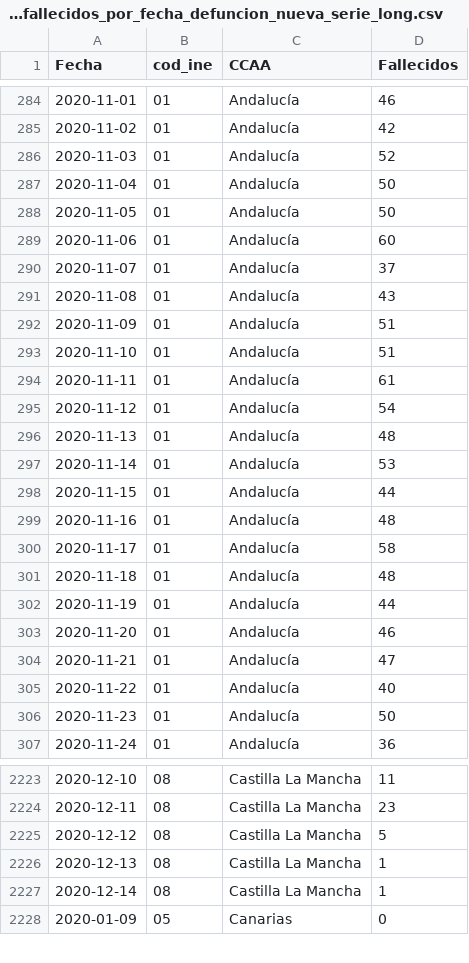
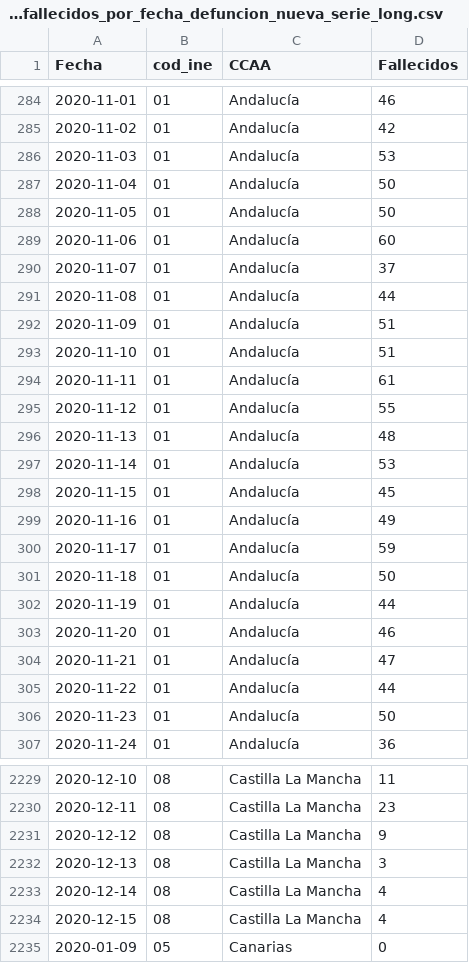
Before and after one commit to datadista/datasets, a CSV file: COVID 19/ccaa_covid19_fallecidos_por_fecha_defuncion_nueva_serie_long.csv, drawn as a sheet; only a part is shown, gaps mark what is left out; the diff covers the shown part only.

```diff
--- a/COVID 19/ccaa_covid19_fallecidos_por_fecha_defuncion_nueva_serie_long.csv
+++ b/COVID 19/ccaa_covid19_fallecidos_por_fecha_defuncion_nueva_serie_long.csv
@@ -285,3 +285,3 @@ Fecha,cod_ine,CCAA,Fallecidos
 2020-11-02,01,Andalucía,42
-2020-11-03,01,Andalucía,52
+2020-11-03,01,Andalucía,53
 2020-11-04,01,Andalucía,50
@@ -290,3 +290,3 @@ Fecha,cod_ine,CCAA,Fallecidos
 2020-11-07,01,Andalucía,37
-2020-11-08,01,Andalucía,43
+2020-11-08,01,Andalucía,44
 2020-11-09,01,Andalucía,51
@@ -294,9 +294,9 @@ Fecha,cod_ine,CCAA,Fallecidos
 2020-11-11,01,Andalucía,61
-2020-11-12,01,Andalucía,54
+2020-11-12,01,Andalucía,55
 2020-11-13,01,Andalucía,48
 2020-11-14,01,Andalucía,53
-2020-11-15,01,Andalucía,44
-2020-11-16,01,Andalucía,48
-2020-11-17,01,Andalucía,58
-2020-11-18,01,Andalucía,48
+2020-11-15,01,Andalucía,45
+2020-11-16,01,Andalucía,49
+2020-11-17,01,Andalucía,59
+2020-11-18,01,Andalucía,50
 2020-11-19,01,Andalucía,44
@@ -304,3 +304,3 @@ Fecha,cod_ine,CCAA,Fallecidos
 2020-11-21,01,Andalucía,47
-2020-11-22,01,Andalucía,40
+2020-11-22,01,Andalucía,44
 2020-11-23,01,Andalucía,50
@@ -2224,5 +2230,6 @@ Fecha,cod_ine,CCAA,Fallecidos
 2020-12-11,08,Castilla La Mancha,23
-2020-12-12,08,Castilla La Mancha,5
-2020-12-13,08,Castilla La Mancha,1
-2020-12-14,08,Castilla La Mancha,1
+2020-12-12,08,Castilla La Mancha,9
+2020-12-13,08,Castilla La Mancha,3
+2020-12-14,08,Castilla La Mancha,4
+2020-12-15,08,Castilla La Mancha,4
 2020-01-09,05,Canarias,0
```
Also changed, not shown: 18 added rows and 66 edited cells elsewhere in this file.
